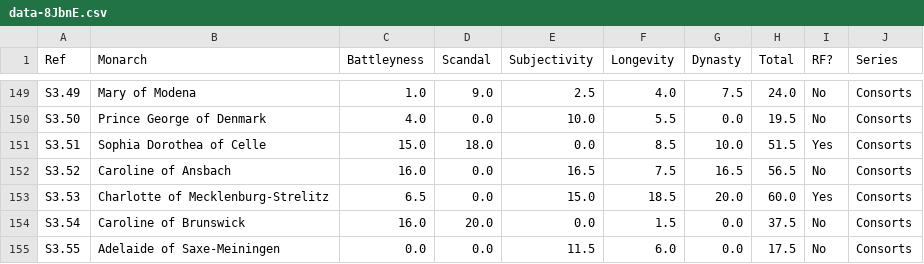
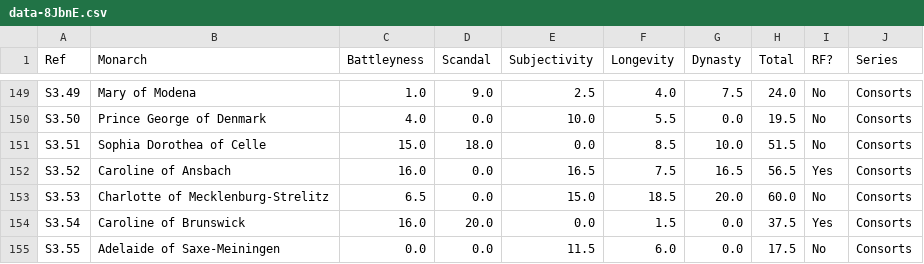
Before and after one commit to paulbrimicombe/rexplorer, a CSV file: data/data-8JbnE.csv, drawn as a sheet; only a part is shown, gaps mark what is left out.

Commit message:
Fix data issues

```diff
--- a/data/data-8JbnE.csv
+++ b/data/data-8JbnE.csv
@@ -150,6 +150,6 @@ S3.49,Mary of Modena,1.0,9.0,2.5,4.0,7.5,24.0,No,Consorts
 S3.50,Prince George of Denmark,4.0,0.0,10.0,5.5,0.0,19.5,No,Consorts
-S3.51,Sophia Dorothea of Celle,15.0,18.0,0.0,8.5,10.0,51.5,Yes,Consorts
-S3.52,Caroline of Ansbach,16.0,0.0,16.5,7.5,16.5,56.5,No,Consorts
-S3.53,Charlotte of Mecklenburg-Strelitz,6.5,0.0,15.0,18.5,20.0,60.0,Yes,Consorts
-S3.54,Caroline of Brunswick,16.0,20.0,0.0,1.5,0.0,37.5,No,Consorts
+S3.51,Sophia Dorothea of Celle,15.0,18.0,0.0,8.5,10.0,51.5,No,Consorts
+S3.52,Caroline of Ansbach,16.0,0.0,16.5,7.5,16.5,56.5,Yes,Consorts
+S3.53,Charlotte of Mecklenburg-Strelitz,6.5,0.0,15.0,18.5,20.0,60.0,No,Consorts
+S3.54,Caroline of Brunswick,16.0,20.0,0.0,1.5,0.0,37.5,Yes,Consorts
 S3.55,Adelaide of Saxe-Meiningen,0.0,0.0,11.5,6.0,0.0,17.5,No,Consorts
```
Also changed, not shown: 3 other files.
